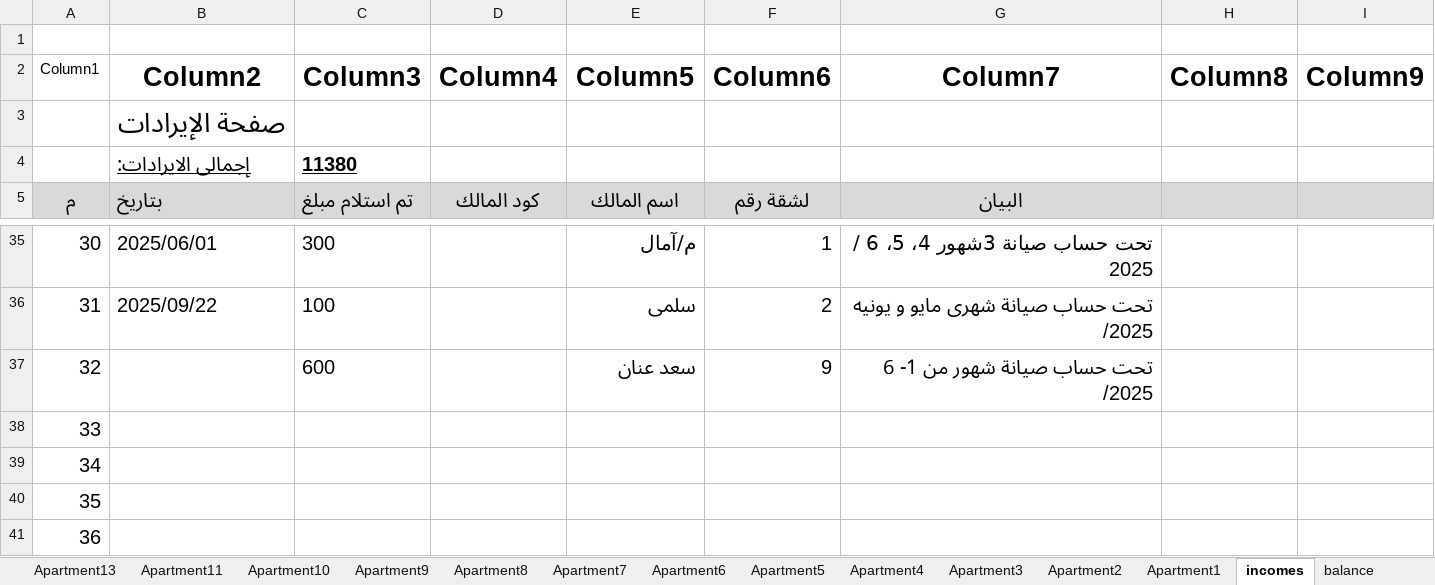
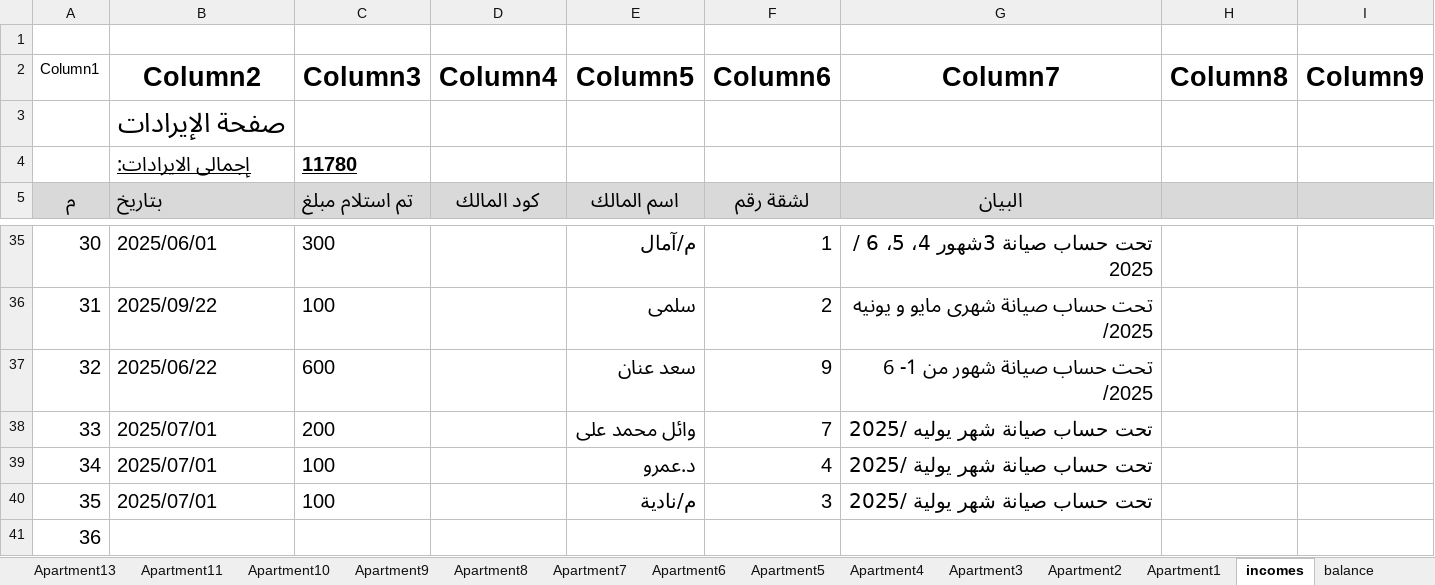
Before and after one commit to wmaa64/syana2024, an Excel workbook: Book2025.xlsx, sheet incomes, drawn as a sheet; only a part is shown, gaps mark what is left out; values as stored, in another font and other column widths than the file's, no borders; table styles not drawn; the diff names each change by its address in the sheet, - before the commit and + after, or states it on an @@ line.

```diff
--- a/Book2025.xlsx (sheet incomes)
+++ b/Book2025.xlsx (sheet incomes)
-C4 (Column3): 11380
+C4 (Column3): 11780
-B37 (Column2): (empty)
+B37 (Column2): 2025/06/22
-B38:B40 (Column2): (empty)
+B38:B40 (Column2): 2025/07/01
-C38 (Column3): (empty)
+C38 (Column3): 200
-E38 (Column5): (empty)
+E38 (Column5): وائل محمد على
-F38 (Column6): (empty)
+F38 (Column6): 7
-G38 (Column7): (empty)
+G38 (Column7): تحت حساب صيانة شهر يوليه /2025
-C39:C40 (Column3): (empty)
+C39:C40 (Column3): 100
-E39 (Column5): (empty)
+E39 (Column5): د.عمرو
-F39 (Column6): (empty)
+F39 (Column6): 4
-G39:G40 (Column7): (empty)
+G39:G40 (Column7): تحت حساب صيانة شهر يولية /2025
-E40 (Column5): (empty)
+E40 (Column5): م/نادية
-F40 (Column6): (empty)
+F40 (Column6): 3
```
Also changed, not shown: sheet balance, sheet payments, sheet outcomes, sheet Monthly_payments, sheet Apartment7, sheet Apartment4, 1 more sheet, charts or pictures.
